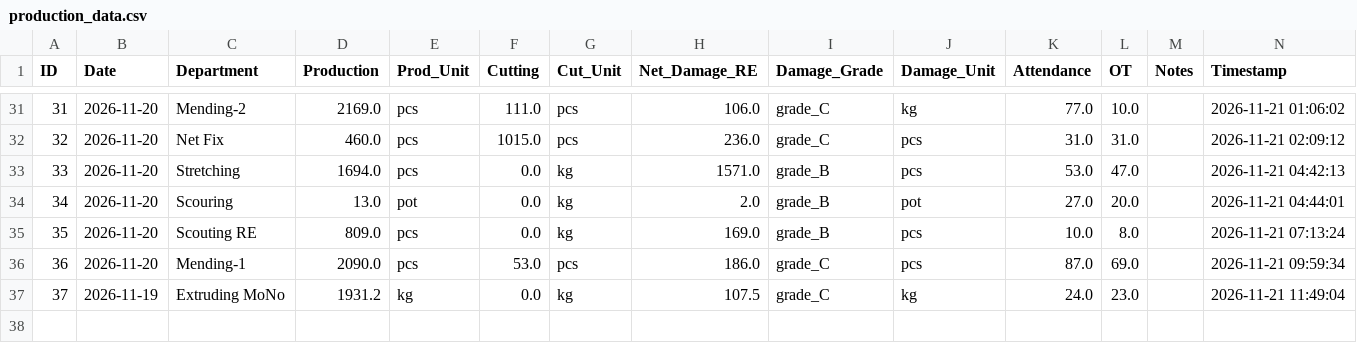
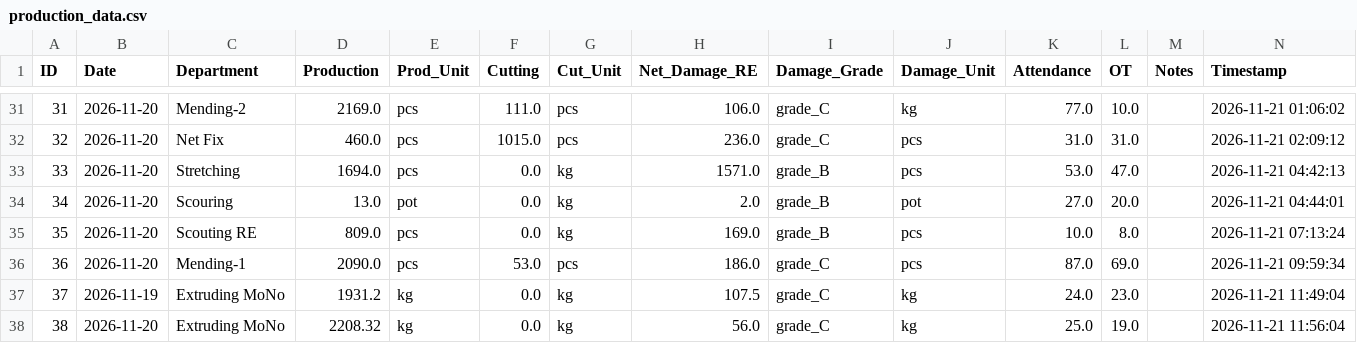
Before and after one commit to kkf-lang/factory-app, a CSV file: production_data.csv, drawn as a sheet; only a part is shown, gaps mark what is left out; the diff names each change by its address in the sheet, - before the commit and + after, or states it on an @@ line.

Commit message:
Add record ID 38

```diff
--- a/production_data.csv
+++ b/production_data.csv
+row 38: 38 | 2026-11-20 | Extruding MoNo | 2208.32 | kg | 0.0 | kg | 56.0 | grade_C | kg | 25.0 | 19.0 |  | 2026-11-21 11:56:04
```
